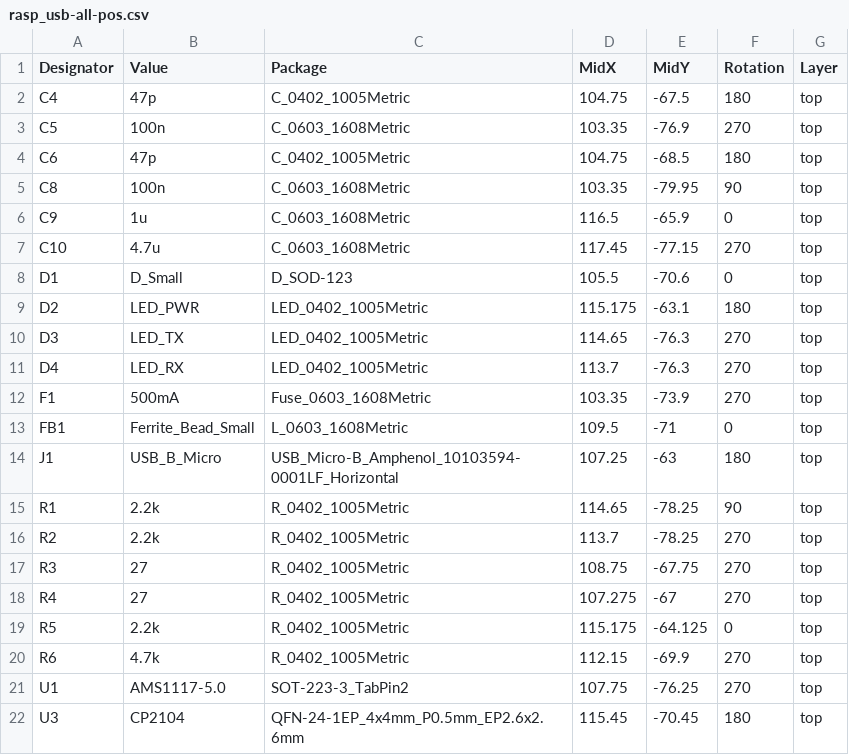
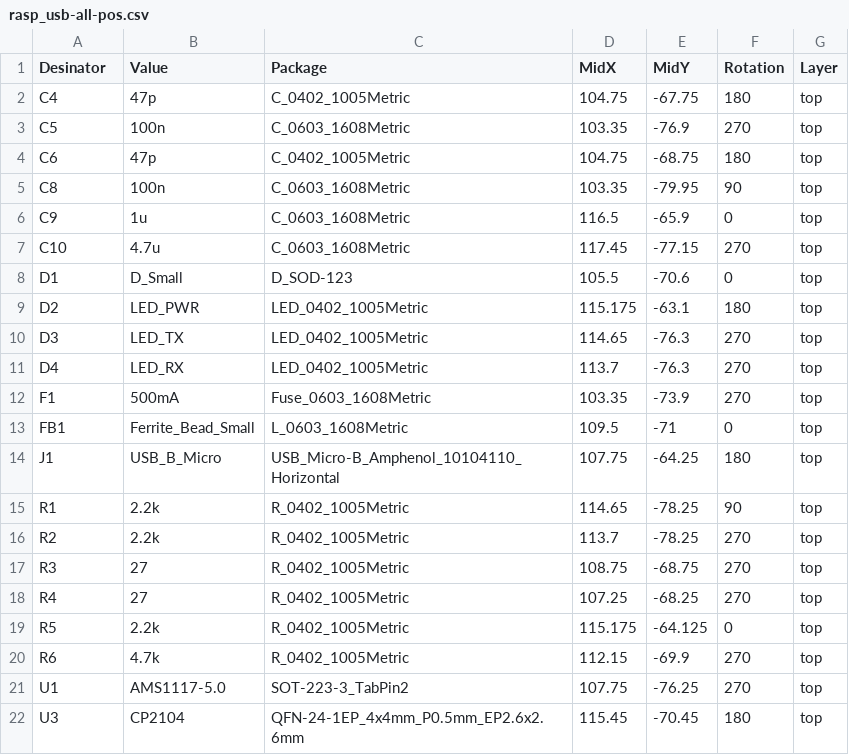
Before and after one commit to jfcamel/usb_rasp_mini, a CSV file: assemble/rasp_usb-all-pos.csv, drawn as a sheet.

```diff
--- a/assemble/rasp_usb-all-pos.csv
+++ b/assemble/rasp_usb-all-pos.csv
@@ -1,5 +1,5 @@
-Designator,Value,Package,MidX,MidY,Rotation,Layer
-C4,47p,C_0402_1005Metric,104.75,-67.5,180,top
+Desinator,Value,Package,MidX,MidY,Rotation,Layer
+C4,47p,C_0402_1005Metric,104.75,-67.75,180,top
 C5,100n,C_0603_1608Metric,103.35,-76.9,270,top
-C6,47p,C_0402_1005Metric,104.75,-68.5,180,top
+C6,47p,C_0402_1005Metric,104.75,-68.75,180,top
 C8,100n,C_0603_1608Metric,103.35,-79.95,90,top
@@ -13,7 +13,7 @@ F1,500mA,Fuse_0603_1608Metric,103.35,-73.9,270,top
 FB1,Ferrite_Bead_Small,L_0603_1608Metric,109.5,-71,0,top
-J1,USB_B_Micro,USB_Micro-B_Amphenol_10103594-0001LF_Horizontal,107.25,-63,180,top
+J1,USB_B_Micro,USB_Micro-B_Amphenol_10104110_Horizontal,107.75,-64.25,180,top
 R1,2.2k,R_0402_1005Metric,114.65,-78.25,90,top
 R2,2.2k,R_0402_1005Metric,113.7,-78.25,270,top
-R3,27,R_0402_1005Metric,108.75,-67.75,270,top
-R4,27,R_0402_1005Metric,107.275,-67,270,top
+R3,27,R_0402_1005Metric,108.75,-68.75,270,top
+R4,27,R_0402_1005Metric,107.25,-68.25,270,top
 R5,2.2k,R_0402_1005Metric,115.175,-64.125,0,top
```
Also changed, not shown: 24 other files.
